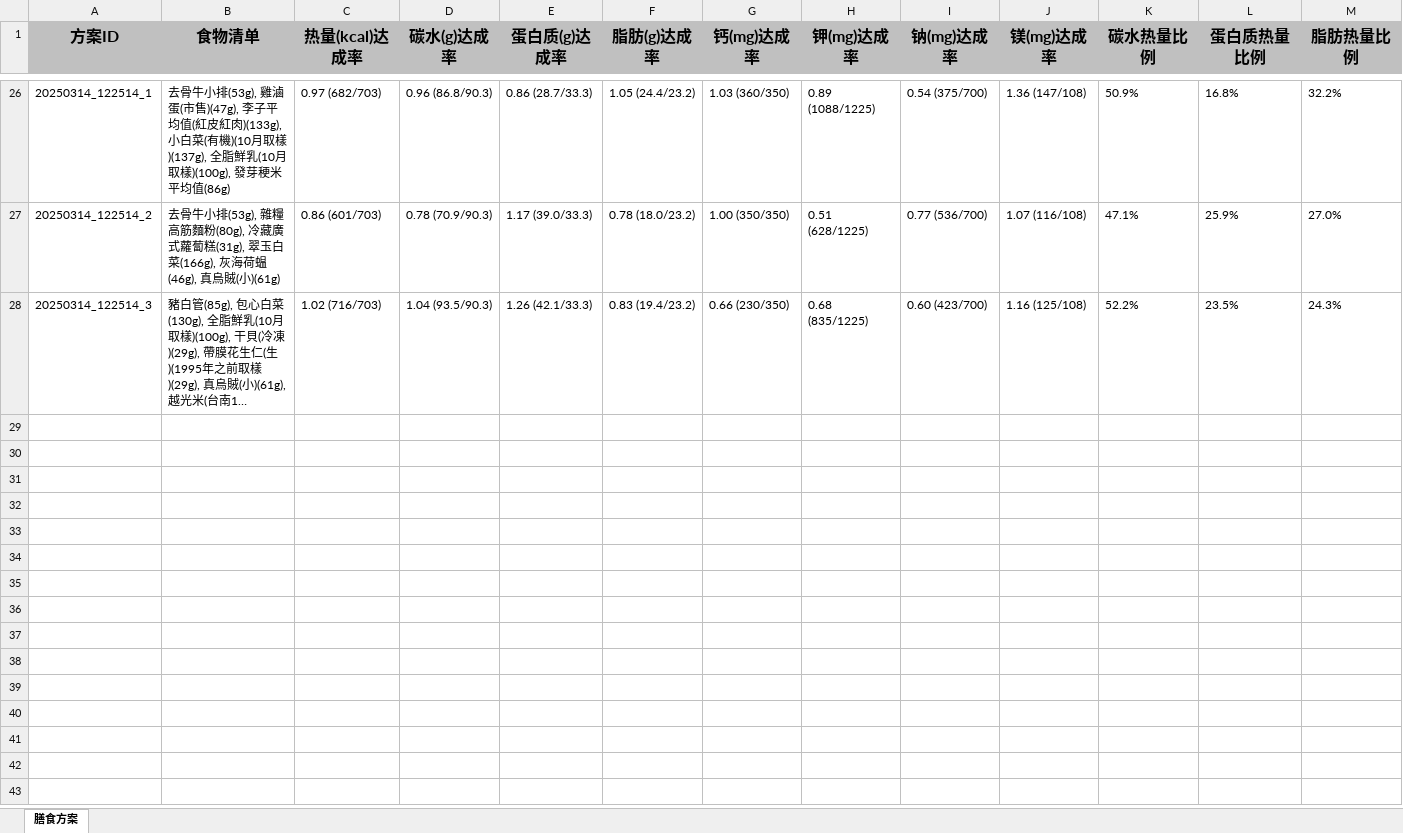
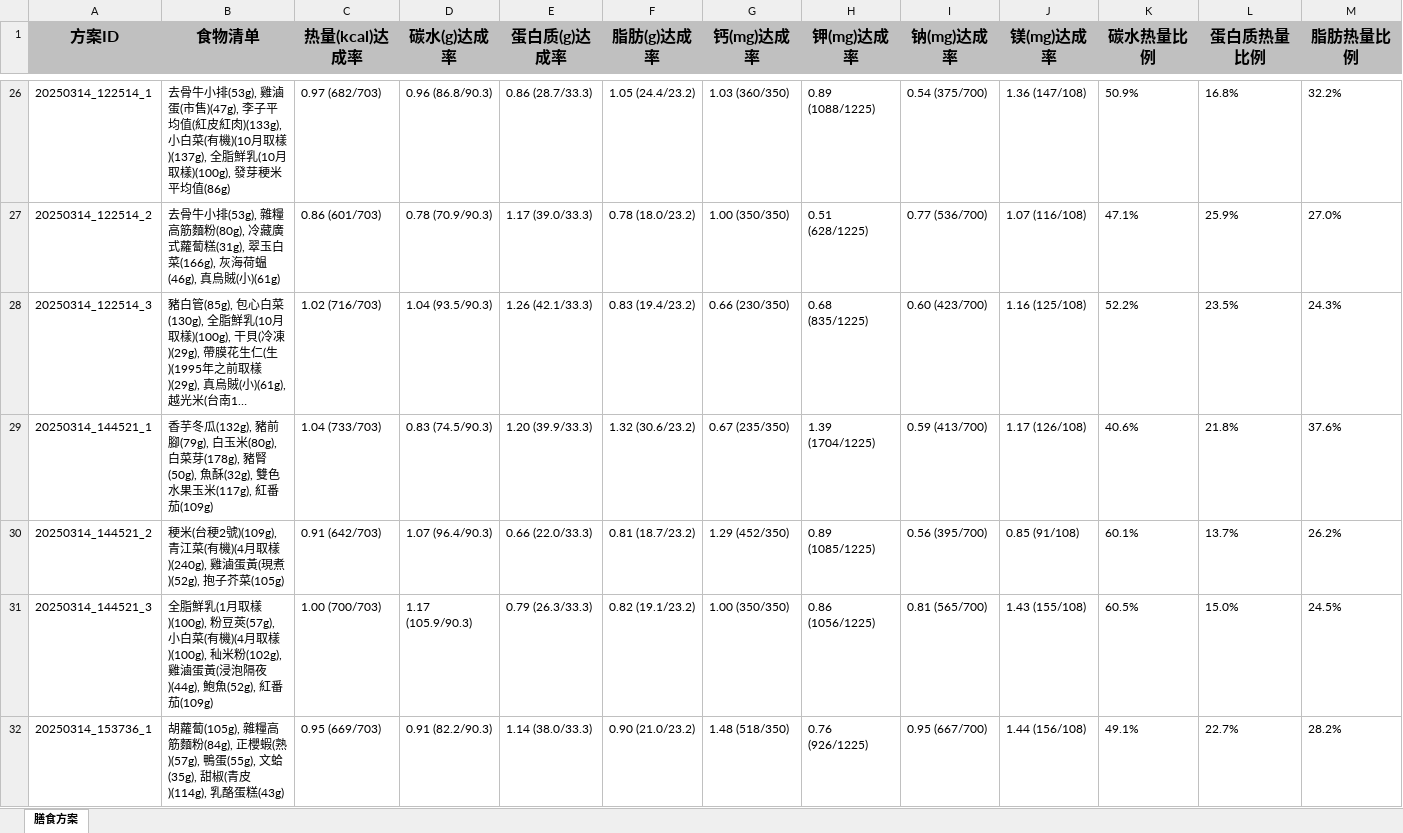
Before and after one commit to lithStudy/hmscheme, an Excel workbook: meal_solutions.xlsx, sheet 膳食方案, drawn as a sheet; only a part is shown, gaps mark what is left out; long unchanged cells end in …; values as stored, in another font and other column widths than the file's, no borders; rows hold the shown columns only; the diff covers the shown part only; the diff names each change by its address in the sheet, - before the commit and + after, or states it on an @@ line.

```diff
--- a/meal_solutions.xlsx (sheet 膳食方案)
+++ b/meal_solutions.xlsx (sheet 膳食方案)
+row 29: 20250314_144521_1 | 香芋冬瓜(132g), 豬前腳(79g), 白玉米(80g), 白菜芽(178g), 豬腎(50g), 魚酥(32g), 雙色水果玉米(117g), 紅番茄(109g) | 1.04 (733/703) | 0.83 (74.5/90.3) | 1.20 (39.9/33.3) | 1.32 (30.6/23.2) | 0.67 (235/350) | 1.39 (1704/1225) | 0.59 (413/700) | 1.17 (126/108) | 40.6% | 21.8% | 37.6%
+row 30: 20250314_144521_2 | 稉米(台稉2號)(109g), 青江菜(有機)(4月取樣)(240g), 雞滷蛋黃(現煮)(52g), 抱子芥菜(105g) | 0.91 (642/703) | 1.07 (96.4/90.3) | 0.66 (22.0/33.3) | 0.81 (18.7/23.2) | 1.29 (452/350) | 0.89 (1085/1225) | 0.56 (395/700) | 0.85 (91/108) | 60.1% | 13.7% | 26.2%
+row 31: 20250314_144521_3 | 全脂鮮乳(1月取樣)(100g), 粉豆莢(57g), 小白菜(有機)(4月取樣)(100g), 秈米粉(102g), 雞滷蛋黃(浸泡隔夜)(44g), 鮑魚(52g), 紅番茄(109g) | 1.00 (700/703) | 1.17 (105.9/90.3) | 0.79 (26.3/33.3) | 0.82 (19.1/23.2) | 1.00 (350/350) | 0.86 (1056/1225) | 0.81 (565/700) | 1.43 (155/108) | 60.5% | 15.0% | 24.5%
+row 32: 20250314_153736_1 | 胡蘿蔔(105g), 雜糧高筋麵粉(84g), 正櫻蝦(熟)(57g), 鴨蛋(55g), 文蛤(35g), 甜椒(青皮)(114g), 乳酪蛋糕(43g) | 0.95 (669/703) | 0.91 (82.2/90.3) | 1.14 (38.0/33.3) | 0.90 (21.0/23.2) | 1.48 (518/350) | 0.76 (926/1225) | 0.95 (667/700) | 1.44 (156/108) | 49.1% | 22.7% | 28.2%
```
Also changed, not shown: 11 added rows elsewhere in this sheet, 8 other files.
